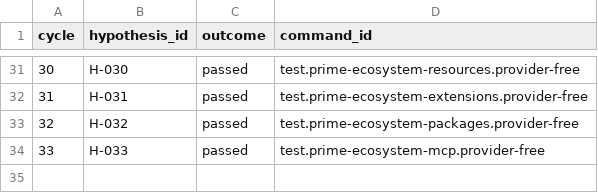
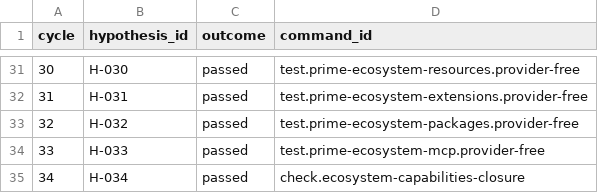
Before and after one commit to uukuguy/asterion, a CSV file: docs/status/climb/runs.csv, drawn as a sheet; only a part is shown, gaps mark what is left out.

Commit message:
docs: close H034 ecosystem gate

```diff
--- a/docs/status/climb/runs.csv
+++ b/docs/status/climb/runs.csv
@@ -34 +34,2 @@ cycle,hypothesis_id,outcome,command_id
 33,H-033,passed,test.prime-ecosystem-mcp.provider-free
+34,H-034,passed,check.ecosystem-capabilities-closure
```
Also changed, not shown: 8 other files.
